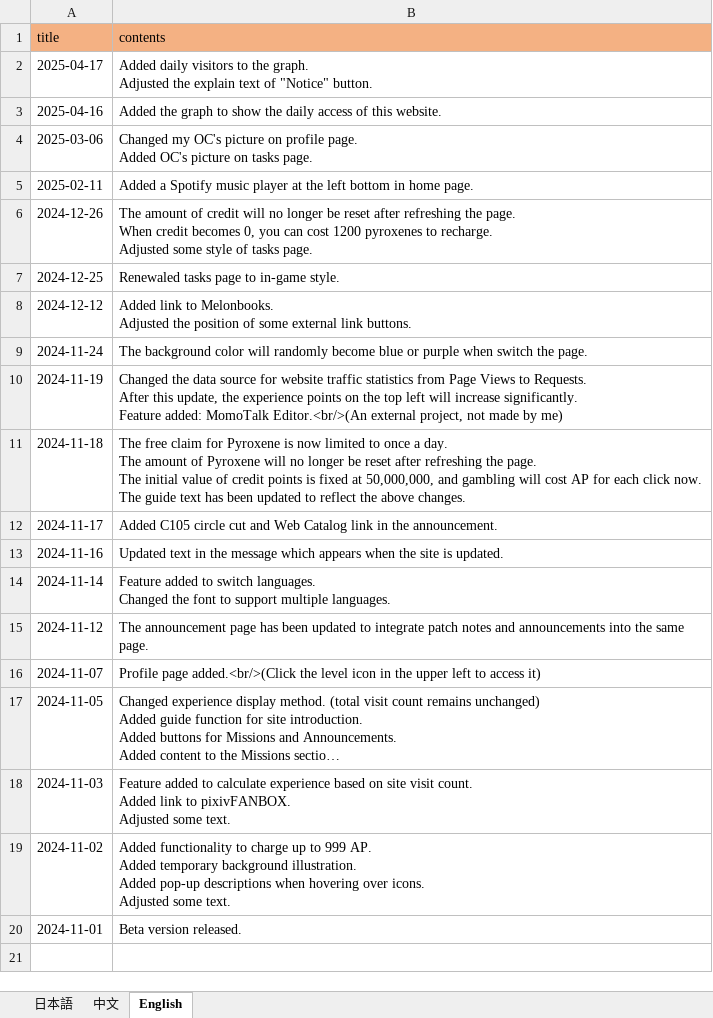
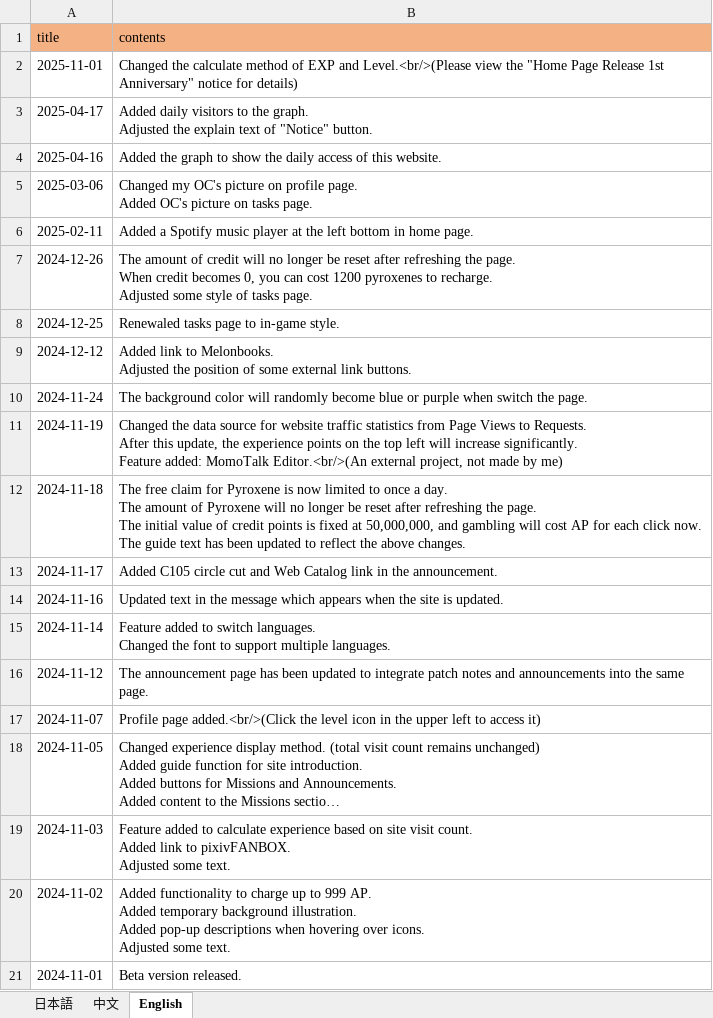
Before and after one commit to ApricotLemonTea/BA-style-homepage, an Excel workbook: public/data/patchNote.xlsx, sheet English, drawn as a sheet; long unchanged cells end in …; values as stored, in another font and other column widths than the file's, no borders; the diff names each change by its address in the sheet, - before the commit and + after, or states it on an @@ line.

```diff
--- a/public/data/patchNote.xlsx (sheet English)
+++ b/public/data/patchNote.xlsx (sheet English)
+row 2: 2025-11-01 | Changed the calculate method of EXP and Level.<br/>(Please view the "Home Page Release 1st Anniversary" notice for details)
```
Also changed, not shown: sheet 日本語, sheet 中文, public/data/announcement.xlsx, 6 other files.
